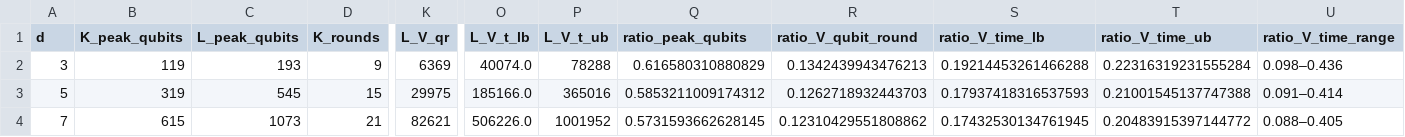
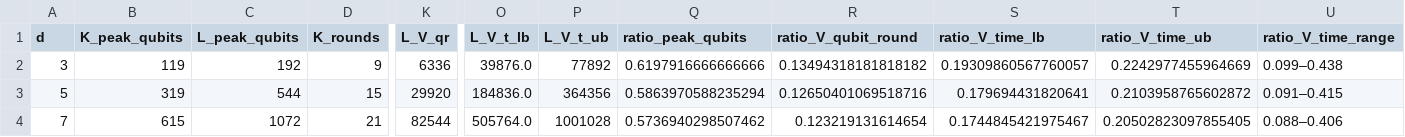
Before and after one commit to Danjobyodo/2026-10-24_StudyWithClaude, a CSV file: results/comparison_main_FT_ref_A.csv, drawn as a sheet; only a part is shown, gaps mark what is left out; the diff covers the shown part only; the diff names each change by its address in the sheet, - before the commit and + after, or states it on an @@ line.

```diff
--- a/results/comparison_main_FT_ref_A.csv
+++ b/results/comparison_main_FT_ref_A.csv
-C2 (L_peak_qubits): 193
+C2 (L_peak_qubits): 192
-K2 (L_V_qr): 6369
+K2 (L_V_qr): 6336
-O2 (L_V_t_lb): 40074.0
+O2 (L_V_t_lb): 39876.0
-P2 (L_V_t_ub): 78288
+P2 (L_V_t_ub): 77892
-Q2 (ratio_peak_qubits): 0.616580310880829
+Q2 (ratio_peak_qubits): 0.6197916666666666
-R2 (ratio_V_qubit_round): 0.1342439943476213
+R2 (ratio_V_qubit_round): 0.13494318181818182
-S2 (ratio_V_time_lb): 0.19214453261466288
+S2 (ratio_V_time_lb): 0.19309860567760057
-T2 (ratio_V_time_ub): 0.22316319231555284
+T2 (ratio_V_time_ub): 0.2242977455964669
-U2 (ratio_V_time_range): 0.098–0.436
+U2 (ratio_V_time_range): 0.099–0.438
-C3 (L_peak_qubits): 545
+C3 (L_peak_qubits): 544
-K3 (L_V_qr): 29975
+K3 (L_V_qr): 29920
-O3 (L_V_t_lb): 185166.0
+O3 (L_V_t_lb): 184836.0
-P3 (L_V_t_ub): 365016
+P3 (L_V_t_ub): 364356
-Q3 (ratio_peak_qubits): 0.5853211009174312
+Q3 (ratio_peak_qubits): 0.5863970588235294
-R3 (ratio_V_qubit_round): 0.1262718932443703
+R3 (ratio_V_qubit_round): 0.12650401069518716
-S3 (ratio_V_time_lb): 0.17937418316537593
+S3 (ratio_V_time_lb): 0.179694431820641
-T3 (ratio_V_time_ub): 0.21001545137747388
+T3 (ratio_V_time_ub): 0.2103958765602872
-U3 (ratio_V_time_range): 0.091–0.414
+U3 (ratio_V_time_range): 0.091–0.415
-C4 (L_peak_qubits): 1073
+C4 (L_peak_qubits): 1072
-K4 (L_V_qr): 82621
+K4 (L_V_qr): 82544
-O4 (L_V_t_lb): 506226.0
+O4 (L_V_t_lb): 505764.0
-P4 (L_V_t_ub): 1001952
+P4 (L_V_t_ub): 1001028
-Q4 (ratio_peak_qubits): 0.5731593662628145
+Q4 (ratio_peak_qubits): 0.5736940298507462
-R4 (ratio_V_qubit_round): 0.12310429551808862
+R4 (ratio_V_qubit_round): 0.123219131614654
-S4 (ratio_V_time_lb): 0.17432530134761945
+S4 (ratio_V_time_lb): 0.1744845421975467
-T4 (ratio_V_time_ub): 0.20483915397144772
+T4 (ratio_V_time_ub): 0.20502823097855405
-U4 (ratio_V_time_range): 0.088–0.405
+U4 (ratio_V_time_range): 0.088–0.406
```
Also changed, not shown: 32 edited cells elsewhere in this file, results/assumptions_table.csv, results/comparison_B_FT_ref.csv, 31 other files.
